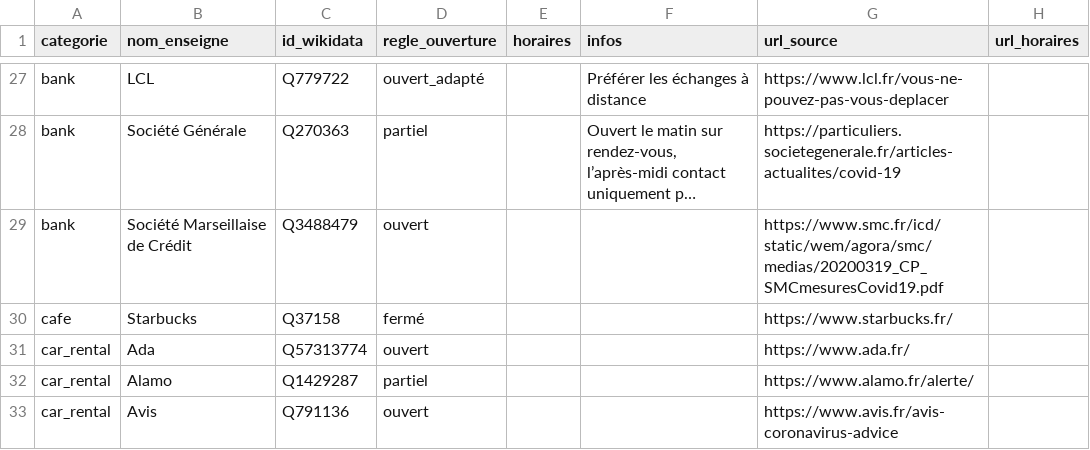
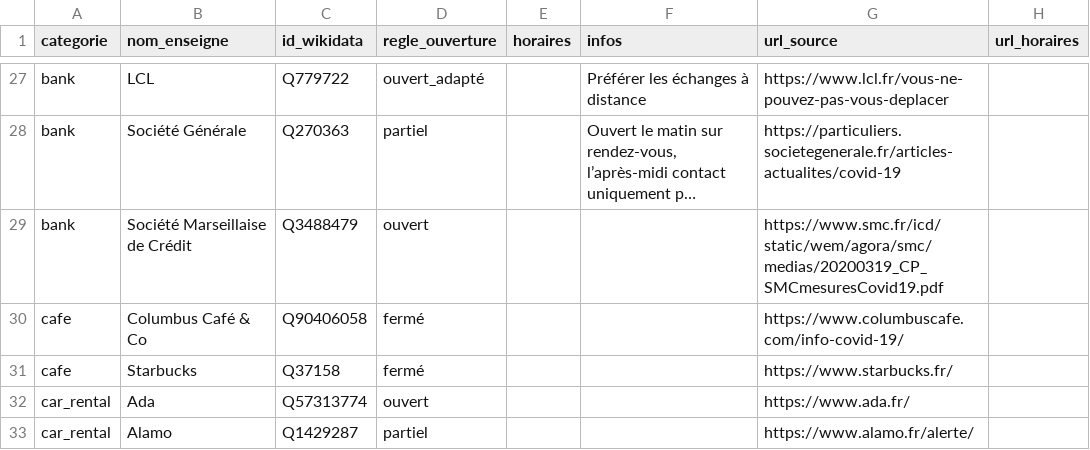
Before and after one commit to caresteouvert/Covid_enseignes, a CSV file: regles.csv, drawn as a sheet; only a part is shown, gaps mark what is left out; the shorter side is filled out with more unchanged rows; long unchanged cells end in …; the diff names each change by its address in the sheet, - before the commit and + after, or states it on an @@ line.

```diff
--- a/regles.csv
+++ b/regles.csv
+row 30: cafe | Columbus Café & Co | Q90406058 | fermé |  |  | https://www.columbuscafe.com/info-covid-19/
```
Also changed, not shown: rules.csv.
